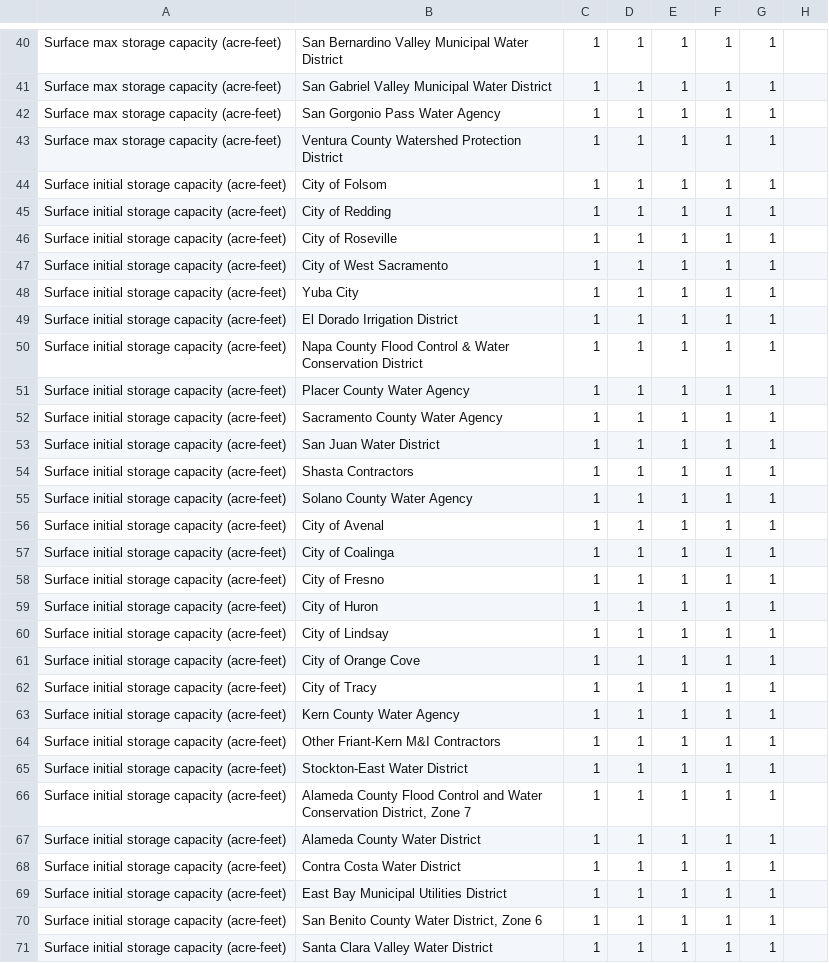
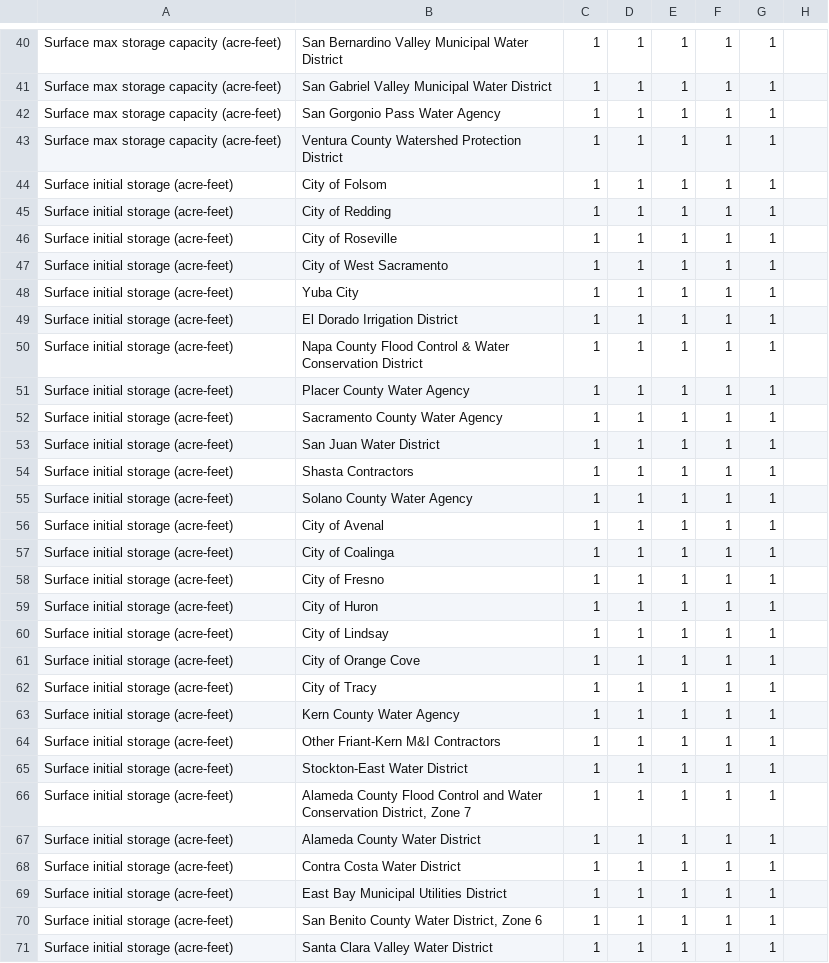
Before and after one commit to dayamuralidharan/California-Urban-Water-Management-Economic-Tool, a CSV file: CaUWMET/src/inputData/systemOperationsInput_CarryoverStorage.csv, drawn as a sheet; only a part is shown, gaps mark what is left out; the diff covers the shown part only.

```diff
--- a/CaUWMET/src/inputData/systemOperationsInput_CarryoverStorage.csv
+++ b/CaUWMET/src/inputData/systemOperationsInput_CarryoverStorage.csv
@@ -43,29 +43,29 @@ Surface max storage capacity (acre-feet),San Gorgonio Pass Water Agency,1,1,1,1,
 Surface max storage capacity (acre-feet),Ventura County Watershed Protection District,1,1,1,1,1,
-Surface initial storage capacity (acre-feet),City of Folsom,1,1,1,1,1,
-Surface initial storage capacity (acre-feet),City of Redding,1,1,1,1,1,
-Surface initial storage capacity (acre-feet),City of Roseville,1,1,1,1,1,
-Surface initial storage capacity (acre-feet),City of West Sacramento,1,1,1,1,1,
-Surface initial storage capacity (acre-feet),Yuba City,1,1,1,1,1,
-Surface initial storage capacity (acre-feet),El Dorado Irrigation District,1,1,1,1,1,
-Surface initial storage capacity (acre-feet),Napa County Flood Control & Water Conservation District,1,1,1,1,1,
-Surface initial storage capacity (acre-feet),Placer County Water Agency,1,1,1,1,1,
-Surface initial storage capacity (acre-feet),Sacramento County Water Agency,1,1,1,1,1,
-Surface initial storage capacity (acre-feet),San Juan Water District,1,1,1,1,1,
-Surface initial storage capacity (acre-feet),Shasta Contractors,1,1,1,1,1,
-Surface initial storage capacity (acre-feet),Solano County Water Agency,1,1,1,1,1,
-Surface initial storage capacity (acre-feet),City of Avenal,1,1,1,1,1,
-Surface initial storage capacity (acre-feet),City of Coalinga,1,1,1,1,1,
-Surface initial storage capacity (acre-feet),City of Fresno,1,1,1,1,1,
-Surface initial storage capacity (acre-feet),City of Huron,1,1,1,1,1,
-Surface initial storage capacity (acre-feet),City of Lindsay,1,1,1,1,1,
-Surface initial storage capacity (acre-feet),City of Orange Cove,1,1,1,1,1,
-Surface initial storage capacity (acre-feet),City of Tracy,1,1,1,1,1,
-Surface initial storage capacity (acre-feet),Kern County Water Agency,1,1,1,1,1,
-Surface initial storage capacity (acre-feet),Other Friant-Kern M&I Contractors,1,1,1,1,1,
-Surface initial storage capacity (acre-feet),Stockton-East Water District,1,1,1,1,1,
-Surface initial storage capacity (acre-feet),"Alameda County Flood Control and Water Conservation District, Zone 7",1,1,1,1,1,
-Surface initial storage capacity (acre-feet),Alameda County Water District,1,1,1,1,1,
-Surface initial storage capacity (acre-feet),Contra Costa Water District,1,1,1,1,1,
-Surface initial storage capacity (acre-feet),East Bay Municipal Utilities District,1,1,1,1,1,
-Surface initial storage capacity (acre-feet),"San Benito County Water District, Zone 6",1,1,1,1,1,
-Surface initial storage capacity (acre-feet),Santa Clara Valley Water District,1,1,1,1,1,
+Surface initial storage (acre-feet),City of Folsom,1,1,1,1,1,
+Surface initial storage (acre-feet),City of Redding,1,1,1,1,1,
+Surface initial storage (acre-feet),City of Roseville,1,1,1,1,1,
+Surface initial storage (acre-feet),City of West Sacramento,1,1,1,1,1,
+Surface initial storage (acre-feet),Yuba City,1,1,1,1,1,
+Surface initial storage (acre-feet),El Dorado Irrigation District,1,1,1,1,1,
+Surface initial storage (acre-feet),Napa County Flood Control & Water Conservation District,1,1,1,1,1,
+Surface initial storage (acre-feet),Placer County Water Agency,1,1,1,1,1,
+Surface initial storage (acre-feet),Sacramento County Water Agency,1,1,1,1,1,
+Surface initial storage (acre-feet),San Juan Water District,1,1,1,1,1,
+Surface initial storage (acre-feet),Shasta Contractors,1,1,1,1,1,
+Surface initial storage (acre-feet),Solano County Water Agency,1,1,1,1,1,
+Surface initial storage (acre-feet),City of Avenal,1,1,1,1,1,
+Surface initial storage (acre-feet),City of Coalinga,1,1,1,1,1,
+Surface initial storage (acre-feet),City of Fresno,1,1,1,1,1,
+Surface initial storage (acre-feet),City of Huron,1,1,1,1,1,
+Surface initial storage (acre-feet),City of Lindsay,1,1,1,1,1,
+Surface initial storage (acre-feet),City of Orange Cove,1,1,1,1,1,
+Surface initial storage (acre-feet),City of Tracy,1,1,1,1,1,
+Surface initial storage (acre-feet),Kern County Water Agency,1,1,1,1,1,
+Surface initial storage (acre-feet),Other Friant-Kern M&I Contractors,1,1,1,1,1,
+Surface initial storage (acre-feet),Stockton-East Water District,1,1,1,1,1,
+Surface initial storage (acre-feet),"Alameda County Flood Control and Water Conservation District, Zone 7",1,1,1,1,1,
+Surface initial storage (acre-feet),Alameda County Water District,1,1,1,1,1,
+Surface initial storage (acre-feet),Contra Costa Water District,1,1,1,1,1,
+Surface initial storage (acre-feet),East Bay Municipal Utilities District,1,1,1,1,1,
+Surface initial storage (acre-feet),"San Benito County Water District, Zone 6",1,1,1,1,1,
+Surface initial storage (acre-feet),Santa Clara Valley Water District,1,1,1,1,1,
```
Also changed, not shown: 56 edited cells elsewhere in this file, CaUWMET/src/inputData/demandsInput_baseLongTermConservationData.csv, CaUWMET/src/inputData/supplyInput_Recycled.csv, 22 other files.
